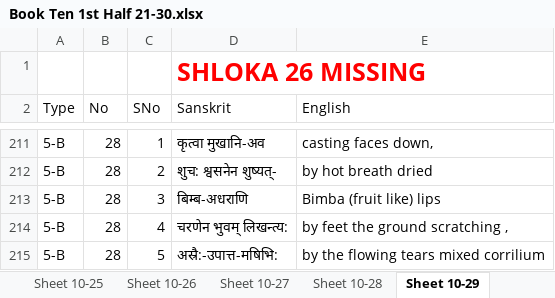
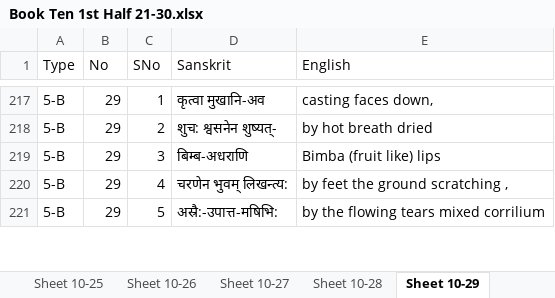
Before and after one commit to vanimurarka/asha-bhaagvatam, an Excel workbook: content/Book Ten 1st Half 21-30.xlsx, sheet Sheet 10-29, drawn as a sheet; only a part is shown, gaps mark what is left out; values as stored, in another font and other column widths than the file's, no borders; removed rows and columns are numbered as before the commit, all else as after; the diff covers the shown part only; the diff names each change by its address in the sheet, - before the commit and + after, or states it on an @@ line.

```diff
--- a/content/Book Ten 1st Half 21-30.xlsx (sheet Sheet 10-29)
+++ b/content/Book Ten 1st Half 21-30.xlsx (sheet Sheet 10-29)
-row 1:  |  |  | SHLOKA 26 MISSING
-B217:B221 (No): 28
+B217:B221 (No): 29
```
Also changed, not shown: other rows of this sheet.
